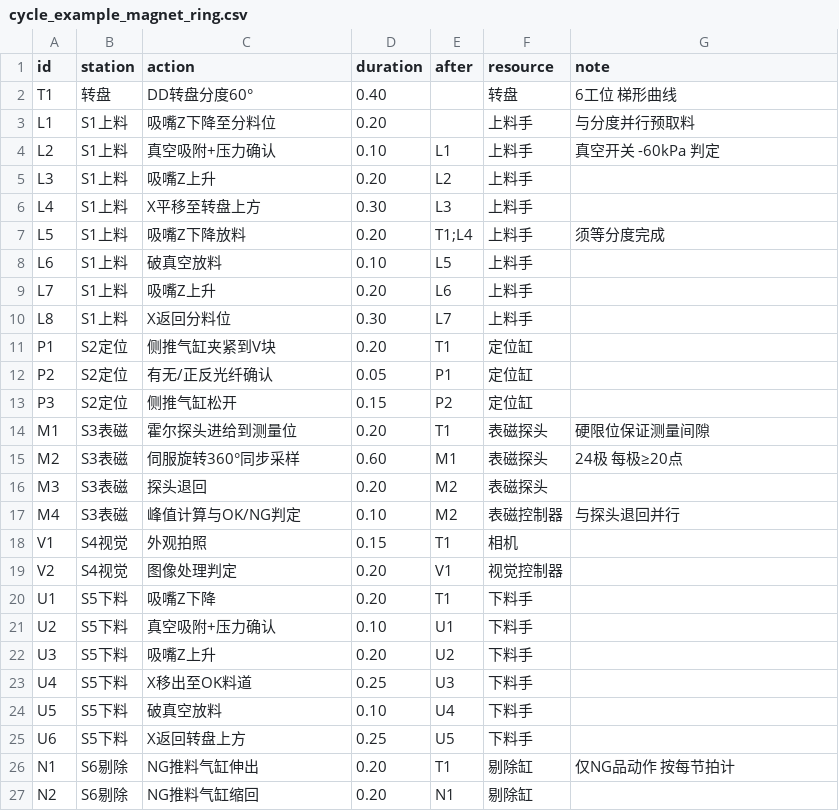
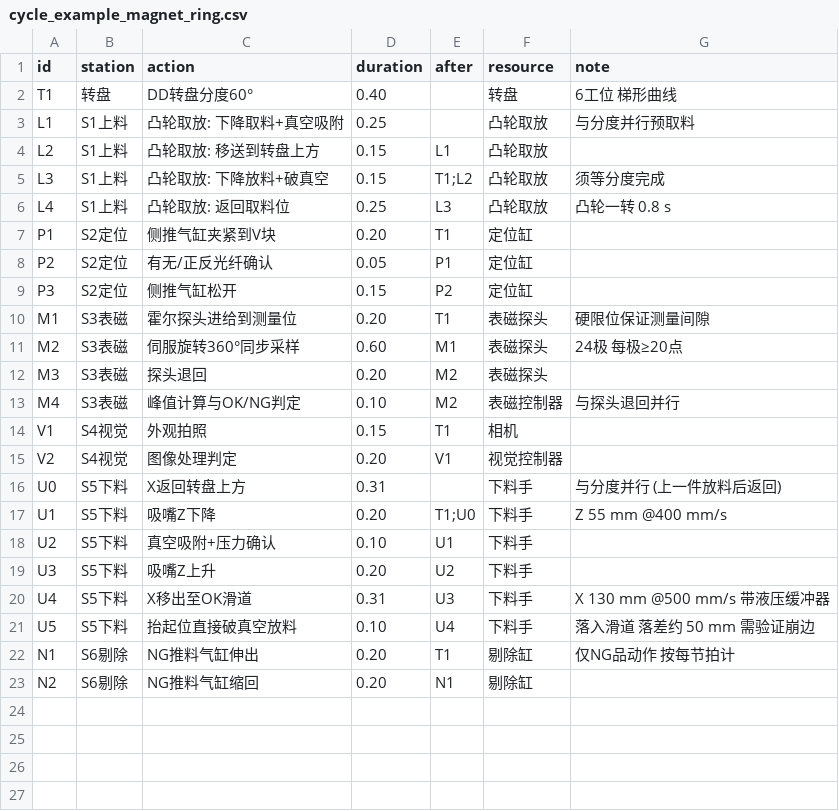
Before and after one commit to k2431514080-dot/-, a CSV file: .codex/skills/automation-mechanism/assets/cycle_example_magnet_ring.csv, drawn as a sheet.

```diff
--- a/.codex/skills/automation-mechanism/assets/cycle_example_magnet_ring.csv
+++ b/.codex/skills/automation-mechanism/assets/cycle_example_magnet_ring.csv
@@ -2,10 +2,6 @@ id,station,action,duration,after,resource,note
 T1,转盘,DD转盘分度60°,0.40,,转盘,6工位 梯形曲线
-L1,S1上料,吸嘴Z下降至分料位,0.20,,上料手,与分度并行预取料
-L2,S1上料,真空吸附+压力确认,0.10,L1,上料手,真空开关 -60kPa 判定
-L3,S1上料,吸嘴Z上升,0.20,L2,上料手,
-L4,S1上料,X平移至转盘上方,0.30,L3,上料手,
-L5,S1上料,吸嘴Z下降放料,0.20,T1;L4,上料手,须等分度完成
-L6,S1上料,破真空放料,0.10,L5,上料手,
-L7,S1上料,吸嘴Z上升,0.20,L6,上料手,
-L8,S1上料,X返回分料位,0.30,L7,上料手,
+L1,S1上料,凸轮取放: 下降取料+真空吸附,0.25,,凸轮取放,与分度并行预取料
+L2,S1上料,凸轮取放: 移送到转盘上方,0.15,L1,凸轮取放,
+L3,S1上料,凸轮取放: 下降放料+破真空,0.15,T1;L2,凸轮取放,须等分度完成
+L4,S1上料,凸轮取放: 返回取料位,0.25,L3,凸轮取放,凸轮一转 0.8 s
 P1,S2定位,侧推气缸夹紧到V块,0.20,T1,定位缸,
@@ -19,8 +15,8 @@ V1,S4视觉,外观拍照,0.15,T1,相机,
 V2,S4视觉,图像处理判定,0.20,V1,视觉控制器,
-U1,S5下料,吸嘴Z下降,0.20,T1,下料手,
+U0,S5下料,X返回转盘上方,0.31,,下料手,与分度并行 (上一件放料后返回)
+U1,S5下料,吸嘴Z下降,0.20,T1;U0,下料手,Z 55 mm @400 mm/s
 U2,S5下料,真空吸附+压力确认,0.10,U1,下料手,
 U3,S5下料,吸嘴Z上升,0.20,U2,下料手,
-U4,S5下料,X移出至OK料道,0.25,U3,下料手,
-U5,S5下料,破真空放料,0.10,U4,下料手,
-U6,S5下料,X返回转盘上方,0.25,U5,下料手,
+U4,S5下料,X移出至OK滑道,0.31,U3,下料手,X 130 mm @500 mm/s 带液压缓冲器
+U5,S5下料,抬起位直接破真空放料,0.10,U4,下料手,落入滑道 落差约 50 mm 需验证崩边
 N1,S6剔除,NG推料气缸伸出,0.20,T1,剔除缸,仅NG品动作 按每节拍计
```
Also changed, not shown: 11 other files.
